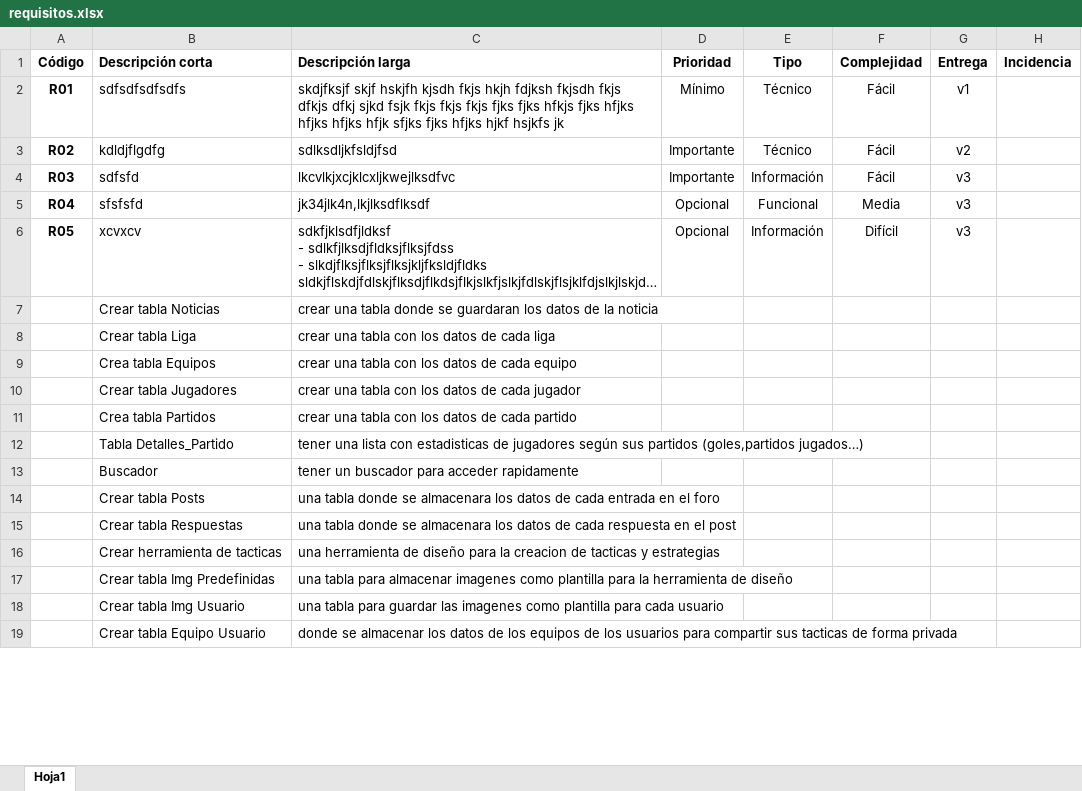
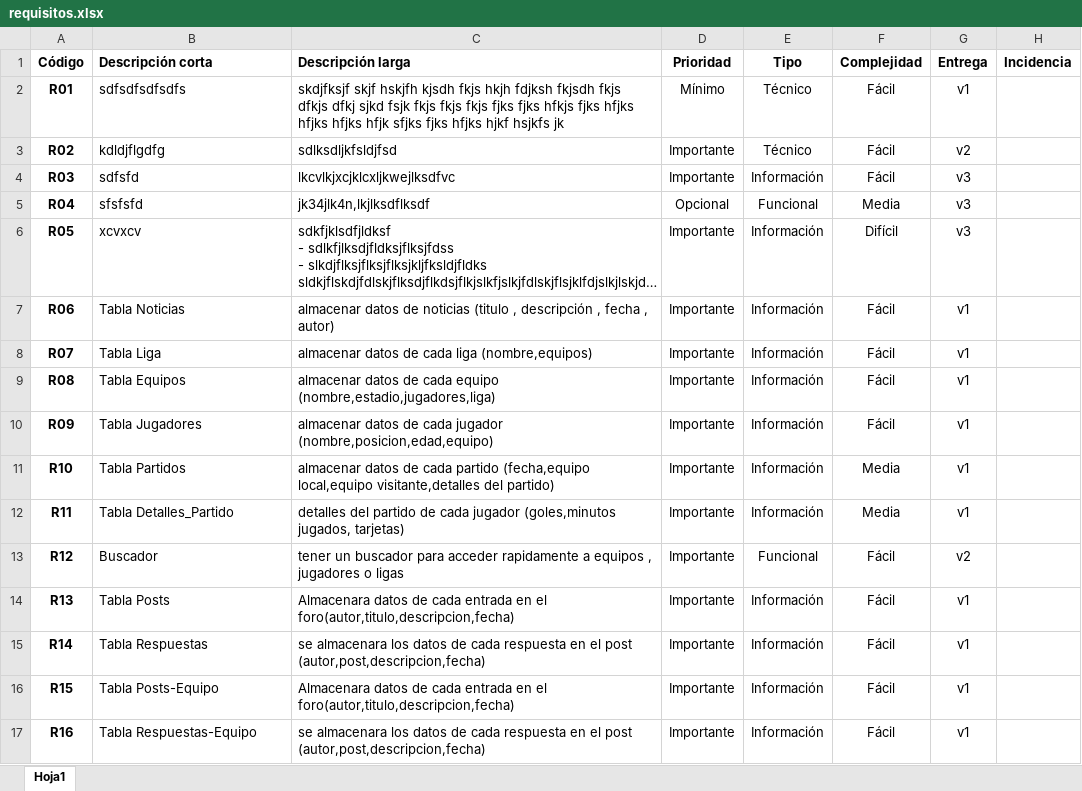
Before and after one commit to danitoro97/propuesta, an Excel workbook: requisitos.xlsx, sheet Hoja1, drawn as a sheet; only a part is shown; long unchanged cells end in …; values as stored, in another font and other column widths than the file's, no borders; removed rows and columns are numbered as before the commit, all else as after; the diff covers the shown part only; the diff names each change by its address in the sheet, - before the commit and + after, or states it on an @@ line.

Commit message:
Requisitos informativos

```diff
--- a/requisitos.xlsx (sheet Hoja1)
+++ b/requisitos.xlsx (sheet Hoja1)
-D6 (Prioridad): Opcional
+D6 (Prioridad): Importante
-row 7:  | Crear tabla Noticias | crear una tabla donde se guardaran los datos de la noticia
-row 8:  | Crear tabla Liga | crear una tabla con los datos de cada liga
-row 9:  | Crea tabla Equipos | crear una tabla con los datos de cada equipo
-row 10:  | Crear tabla Jugadores | crear una tabla con los datos de cada jugador
-row 11:  | Crea tabla Partidos | crear una tabla con los datos de cada partido
+row 7: R06 | Tabla Noticias | almacenar datos de noticias (titulo , descripción , fecha , autor) | Importante | Información | Fácil | v1
+row 8: R07 | Tabla Liga | almacenar datos de cada liga (nombre,equipos) | Importante | Información | Fácil | v1
+row 9: R08 | Tabla Equipos | almacenar datos de cada equipo (nombre,estadio,jugadores,liga) | Importante | Información | Fácil | v1
+row 10: R09 | Tabla Jugadores | almacenar datos de cada jugador (nombre,posicion,edad,equipo) | Importante | Información | Fácil | v1
+row 11: R10 | Tabla Partidos | almacenar datos de cada partido (fecha,equipo local,equipo visitante,detalles del partido) | Importante | Información | Media | v1
-A12 (Código): (empty)
+A12 (Código): R11
-C12 (Descripción larga): tener una lista con estadisticas de jugadores según sus partidos (goles,partidos jugados…)
+C12 (Descripción larga): detalles del partido de cada jugador (goles,minutos jugados, tarjetas)
-D12:D13 (Prioridad): (empty)
+D12:D13 (Prioridad): Importante
-E12 (Tipo): (empty)
+E12 (Tipo): Información
-F12 (Complejidad): (empty)
+F12 (Complejidad): Media
-G12 (Entrega): (empty)
+G12 (Entrega): v1
-A13 (Código): (empty)
+A13 (Código): R12
-C13 (Descripción larga): …acceder rapidamente
+C13 (Descripción larga): …acceder rapidamente a equipos , jugadores o ligas
-E13 (Tipo): (empty)
+E13 (Tipo): Funcional
-F13 (Complejidad): (empty)
+F13 (Complejidad): Fácil
-G13 (Entrega): (empty)
+G13 (Entrega): v2
-row 14:  | Crear tabla Posts | una tabla donde se almacenara los datos de cada entrada en el foro
-row 15:  | Crear tabla Respuestas | una tabla donde se almacenara los datos de cada respuesta en el post
-row 16:  | Crear herramienta de tacticas | una herramienta de diseño para la creacion de tacticas y estrategias
-row 17:  | Crear tabla Img Predefinidas | una tabla para almacenar imagenes como plantilla para la herramienta de diseño
-row 18:  | Crear tabla Img Usuario | una tabla para guardar las imagenes como plantilla para cada usuario
-row 19:  | Crear tabla Equipo Usuario | donde se almacenar los datos de los equipos de los usuarios para compartir sus tacticas de forma privada
+row 14: R13 | Tabla Posts | Almacenara datos de cada entrada en el foro(autor,titulo,descripcion,fecha) | Importante | Información | Fácil | v1
+row 15: R14 | Tabla Respuestas | se almacenara los datos de cada respuesta en el post (autor,post,descripcion,fecha) | Importante | Información | Fácil | v1
+row 16: R15 | Tabla Posts-Equipo | Almacenara datos de cada entrada en el foro(autor,titulo,descripcion,fecha) | Importante | Información | Fácil | v1
+row 17: R16 | Tabla Respuestas-Equipo | se almacenara los datos de cada respuesta en el post (autor,post,descripcion,fecha) | Importante | Información | Fácil | v1
```
Also changed, not shown: 4 added rows and 15 edited cells elsewhere in this sheet, 2 other files.
